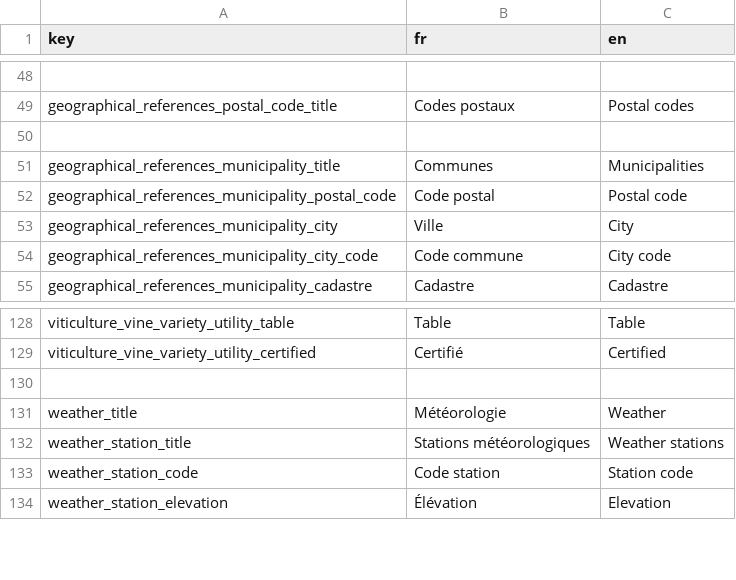
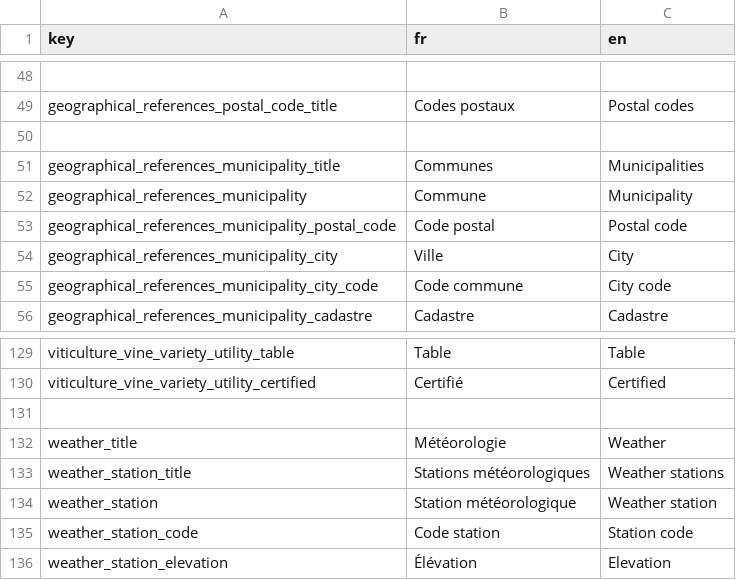
Before and after one commit to osfarm/lexicon-rest-api, a CSV file: src/assets/translations.csv, drawn as a sheet; only a part is shown, gaps mark what is left out; the diff names each change by its address in the sheet, - before the commit and + after, or states it on an @@ line.

Commit message:
Adds a resource page  generator function and adds a resource page for weather stations

```diff
--- a/src/assets/translations.csv
+++ b/src/assets/translations.csv
+row 52: geographical_references_municipality | Commune | Municipality
+row 134: weather_station | Station météorologique | Weather station
```
Also changed, not shown: 4 other files.
